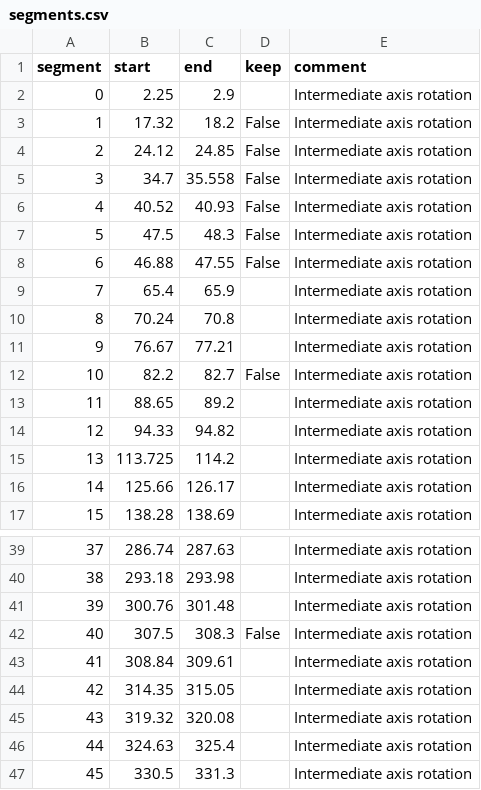
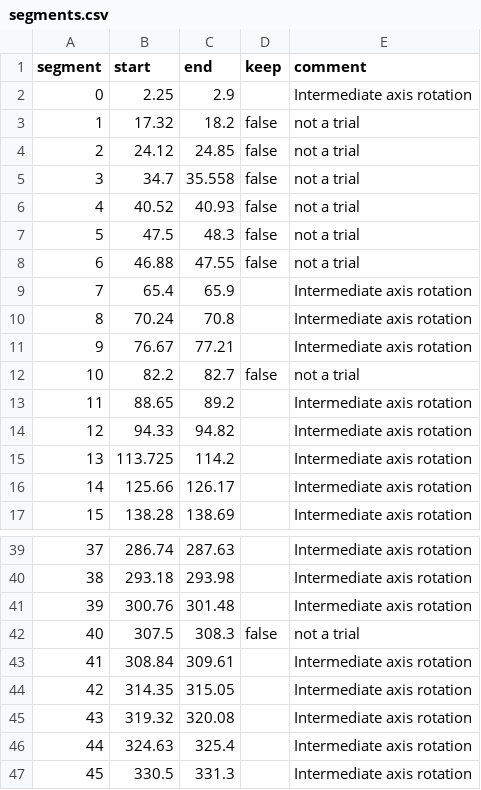
Before and after one commit to fbubbar/sci1-t2, a CSV file: data/round4/Gyroscope rotation rate 2025-02-23 13-28-34/meta/segments.csv, drawn as a sheet; only a part is shown, gaps mark what is left out.

Commit message:
label non-trials

```diff
--- a/data/round4/Gyroscope rotation rate 2025-02-23 13-28-34/meta/segments.csv
+++ b/data/round4/Gyroscope rotation rate 2025-02-23 13-28-34/meta/segments.csv
@@ -2,8 +2,8 @@ segment,start,end,keep,comment
 0,2.25,2.9,,Intermediate axis rotation
-1,17.32,18.2,False,Intermediate axis rotation
-2, 24.12,24.85,False,Intermediate axis rotation
-3, 34.7,35.558,False,Intermediate axis rotation
-4, 40.52,40.93,False,Intermediate axis rotation
-5, 47.5,48.3,False,Intermediate axis rotation
-6, 46.88,47.55,False,Intermediate axis rotation
+1,17.32,18.2,false,not a trial
+2, 24.12,24.85,false,not a trial
+3, 34.7,35.558,false,not a trial
+4, 40.52,40.93,false,not a trial
+5, 47.5,48.3,false,not a trial
+6, 46.88,47.55,false,not a trial
 7, 65.4, 65.9,, Intermediate axis rotation
@@ -11,3 +11,3 @@ segment,start,end,keep,comment
 9, 76.67,77.21,,Intermediate axis rotation
-10, 82.2,82.7,False,Intermediate axis rotation
+10, 82.2,82.7,false,not a trial
 11, 88.65,89.2,,Intermediate axis rotation
@@ -41,3 +41,3 @@ segment,start,end,keep,comment
 39, 300.76, 301.48,,Intermediate axis rotation
-40, 307.5,308.3,False,Intermediate axis rotation
+40, 307.5,308.3,false,not a trial
 41, 308.84, 309.61,,Intermediate axis rotation
```
Also changed, not shown: data/round4/Gyroscope rotation rate 2025-02-23 13-16-45/meta/segments.csv.
